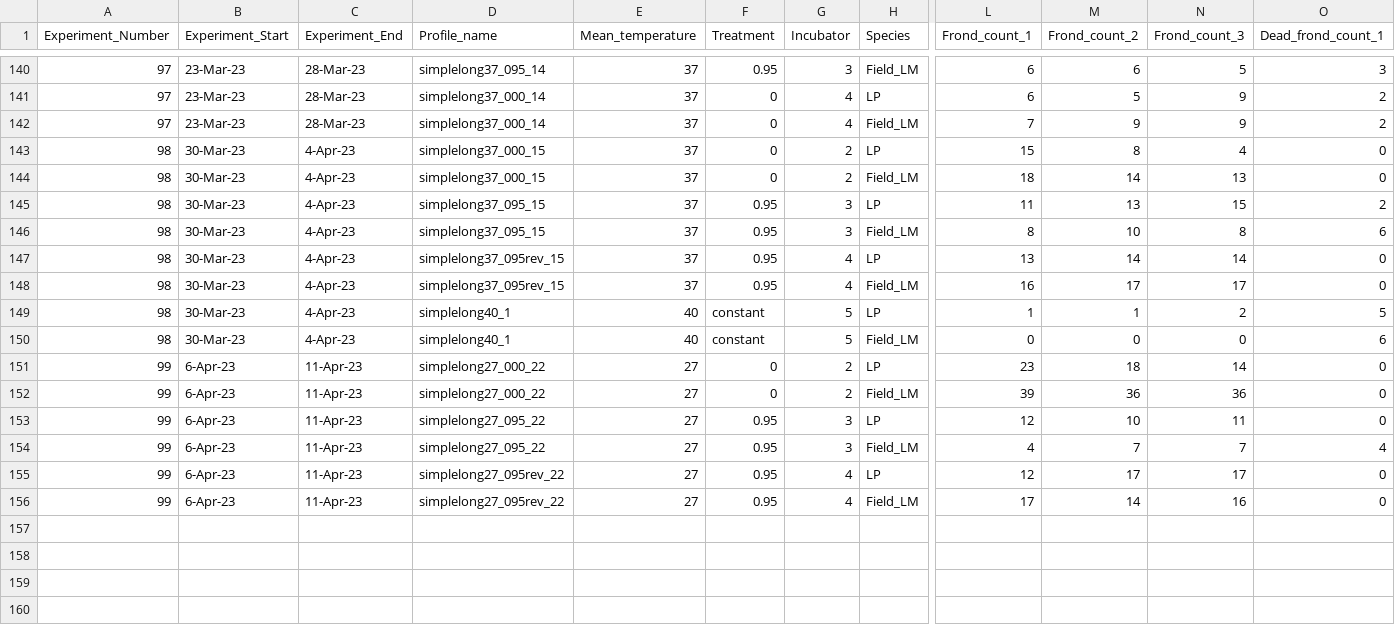
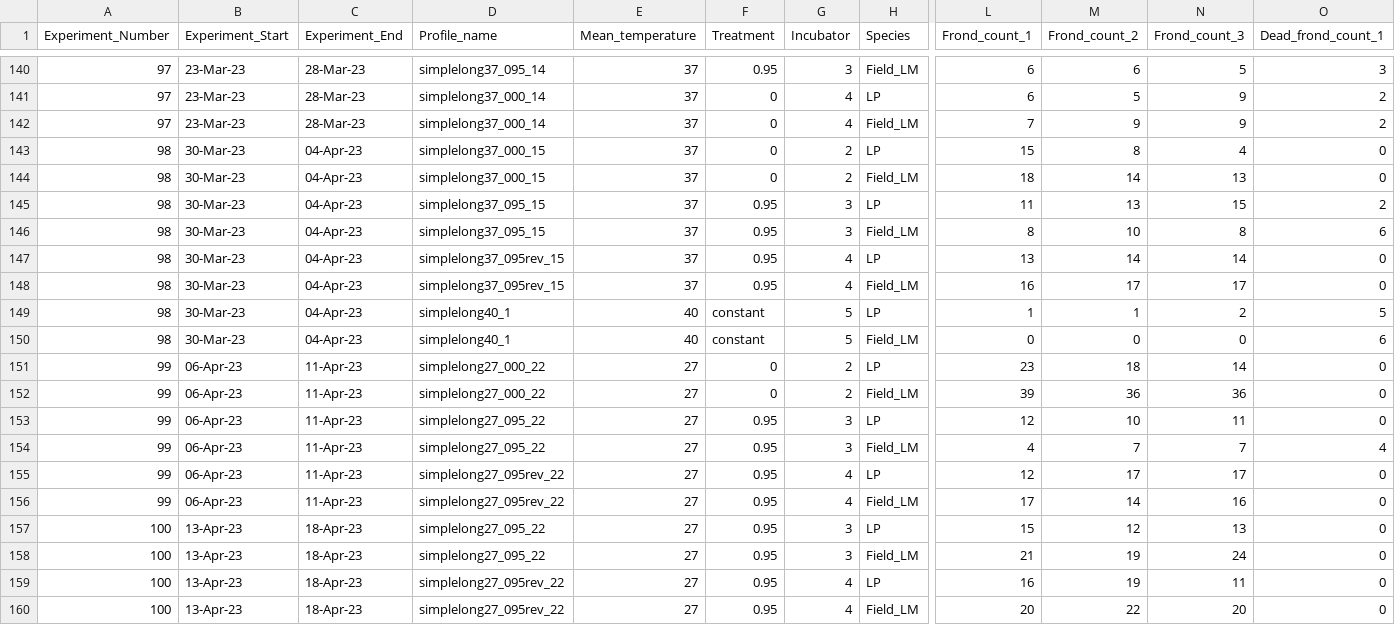
Before and after one commit to Cuddington-Lab/thermal-experiments, a CSV file: metafile_autocorrelation_2022-2023.csv, drawn as a sheet; only a part is shown, gaps mark what is left out; rows hold the shown columns only; the diff covers the shown part only; the diff names each change by its address in the sheet, - before the commit and + after, or states it on an @@ line.

Commit message:
Add files via upload
e100 frond counts -A

```diff
--- a/metafile_autocorrelation_2022-2023.csv
+++ b/metafile_autocorrelation_2022-2023.csv
-C143:C150 (Experiment_End): 4-Apr-23
+C143:C150 (Experiment_End): 04-Apr-23
-B151:B156 (Experiment_Start): 6-Apr-23
+B151:B156 (Experiment_Start): 06-Apr-23
+row 157: 100 | 13-Apr-23 | 18-Apr-23 | simplelong27_095_22 | 27 | 0.95 | 3 | LP | 15 | 12 | 13 | 0
+row 158: 100 | 13-Apr-23 | 18-Apr-23 | simplelong27_095_22 | 27 | 0.95 | 3 | Field_LM | 21 | 19 | 24 | 0
+row 159: 100 | 13-Apr-23 | 18-Apr-23 | simplelong27_095rev_22 | 27 | 0.95 | 4 | LP | 16 | 19 | 11 | 0
+row 160: 100 | 13-Apr-23 | 18-Apr-23 | simplelong27_095rev_22 | 27 | 0.95 | 4 | Field_LM | 20 | 22 | 20 | 0
```
Also changed, not shown: 91 edited cells elsewhere in this file.
